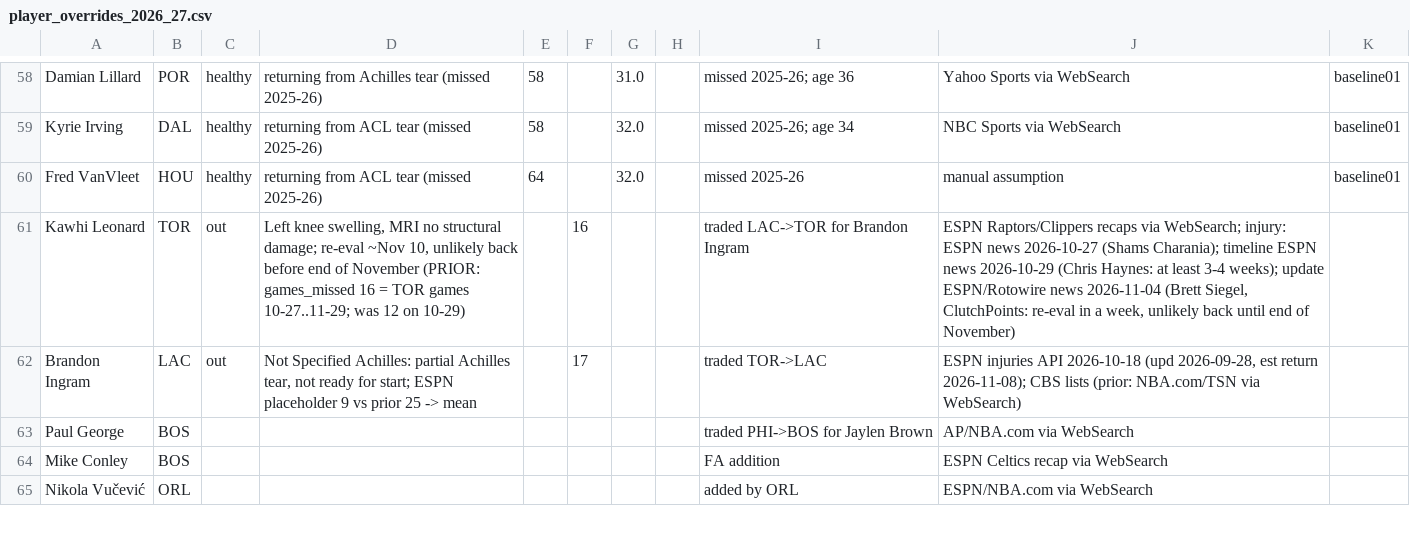
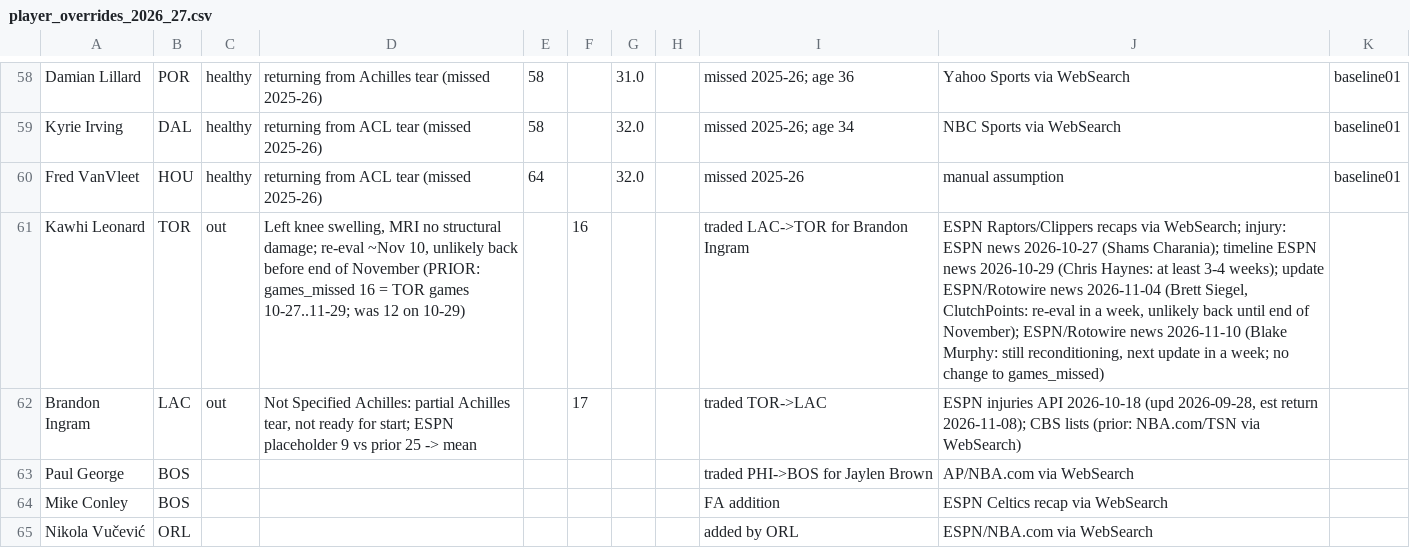
Before and after one commit to hmku/nba, a CSV file: data/manual/player_overrides_2026_27.csv, drawn as a sheet; only a part is shown, gaps mark what is left out; the diff names each change by its address in the sheet, - before the commit and + after, or states it on an @@ line.

```diff
--- a/data/manual/player_overrides_2026_27.csv
+++ b/data/manual/player_overrides_2026_27.csv
-J61: …end of November)
+J61: …end of November); ESPN/Rotowire news 2026-11-10 (Blake Murphy: still reconditioning, next update in a week; no change to games_missed)
```
Also changed, not shown: data/processed/projections_2026_27.inseason.csv, 16 other files.
